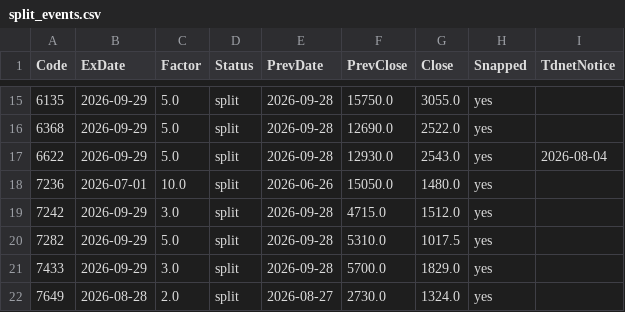
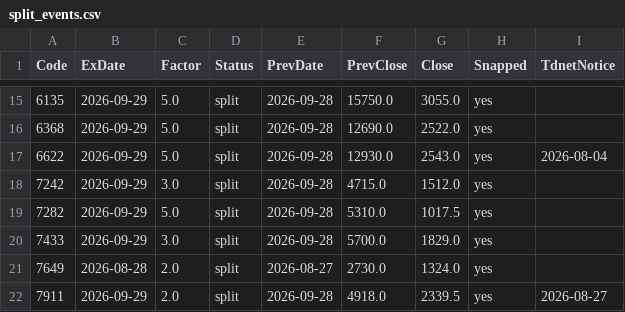
Before and after one commit to chernyeh/japan.news.digest, a CSV file: data/split_events.csv, drawn as a sheet; only a part is shown, gaps mark what is left out; the shorter side is filled out with more unchanged rows; the diff names each change by its address in the sheet, - before the commit and + after, or states it on an @@ line.

```diff
--- a/data/split_events.csv
+++ b/data/split_events.csv
-row 18: 7236 | 2026-07-01 | 10.0 | split | 2026-06-26 | 15050.0 | 1480.0 | yes
```
Also changed, not shown: data/jquants_3m_perf.csv, data/liquidity.csv, 1 other file.
